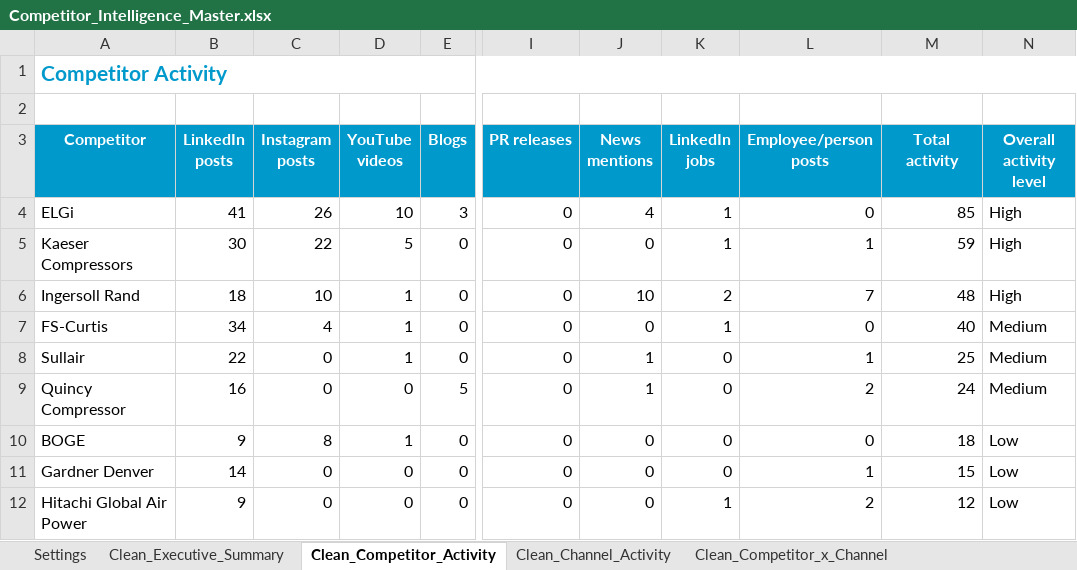
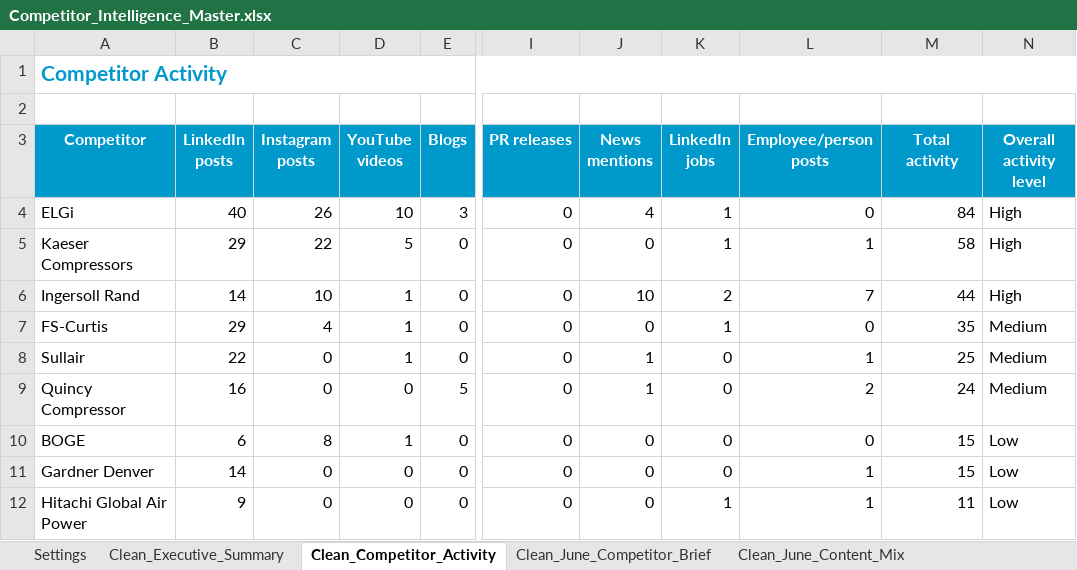
Before and after one commit to amit12now/competitor-intel-dashboard, an Excel workbook: Competitor_Intelligence_Master.xlsx, sheet Clean_Competitor_Activity, drawn as a sheet; only a part is shown, gaps mark what is left out; values as stored, in another font and other column widths than the file's, no borders; table styles not drawn; the diff names each change by its address in the sheet, - before the commit and + after, or states it on an @@ line.

Commit message:
Update competitor intelligence dashboard

```diff
--- a/Competitor_Intelligence_Master.xlsx (sheet Clean_Competitor_Activity)
+++ b/Competitor_Intelligence_Master.xlsx (sheet Clean_Competitor_Activity)
+sheet tab: Clean_June_Competitor_Brief
+sheet tab: Clean_June_Content_Mix
-B4 (LinkedIn posts): 41
+B4 (LinkedIn posts): 40
-M4 (Total activity): 85
+M4 (Total activity): 84
-B5 (LinkedIn posts): 30
+B5 (LinkedIn posts): 29
-M5 (Total activity): 59
+M5 (Total activity): 58
-B6 (LinkedIn posts): 18
+B6 (LinkedIn posts): 14
-M6 (Total activity): 48
+M6 (Total activity): 44
-B7 (LinkedIn posts): 34
+B7 (LinkedIn posts): 29
-M7 (Total activity): 40
+M7 (Total activity): 35
-B10 (LinkedIn posts): 9
+B10 (LinkedIn posts): 6
-M10 (Total activity): 18
+M10 (Total activity): 15
-L12 (Employee/person posts): 2
+L12 (Employee/person posts): 1
-M12 (Total activity): 12
+M12 (Total activity): 11
```
Also changed, not shown: sheet Clean_Raw_Data, sheet Clean_Social_Conversation, sheet Clean_Product_Service_Signals, sheet Clean_Theme_Frequency, sheet Clean_Executive_Summary, sheet Clean_Theme_by_Competitor, 9 more sheets, other sheet tabs, 17 other files.
